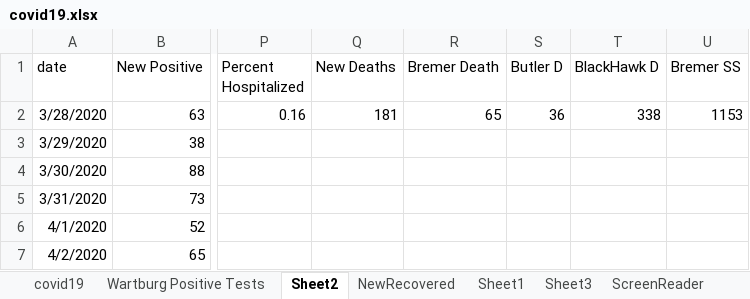
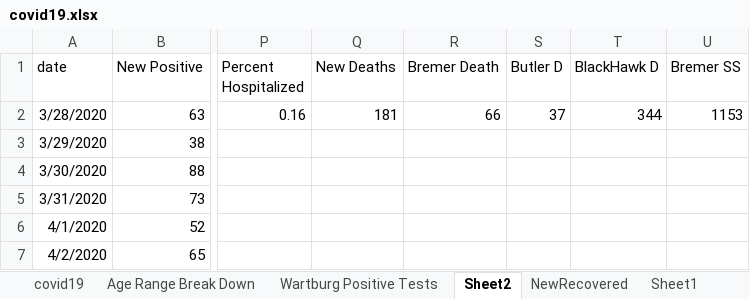
Before and after one commit to mbirgen/COVID19, an Excel workbook: covid19.xlsx, sheet Sheet2, drawn as a sheet; only a part is shown, gaps mark what is left out; values as stored, in another font and other column widths than the file's, no borders; the diff names each change by its address in the sheet, - before the commit and + after, or states it on an @@ line.

```diff
--- a/covid19.xlsx (sheet Sheet2)
+++ b/covid19.xlsx (sheet Sheet2)
+sheet tab: Age Range Break Down
-R2 (Bremer Death): 65
+R2 (Bremer Death): 66
-S2 (Butler D): 36
+S2 (Butler D): 37
-T2 (BlackHawk D): 338
+T2 (BlackHawk D): 344
```
Also changed, not shown: sheet covid19, 2021-22 Wartburg COVID Tracing.xlsx, 19 other files.
